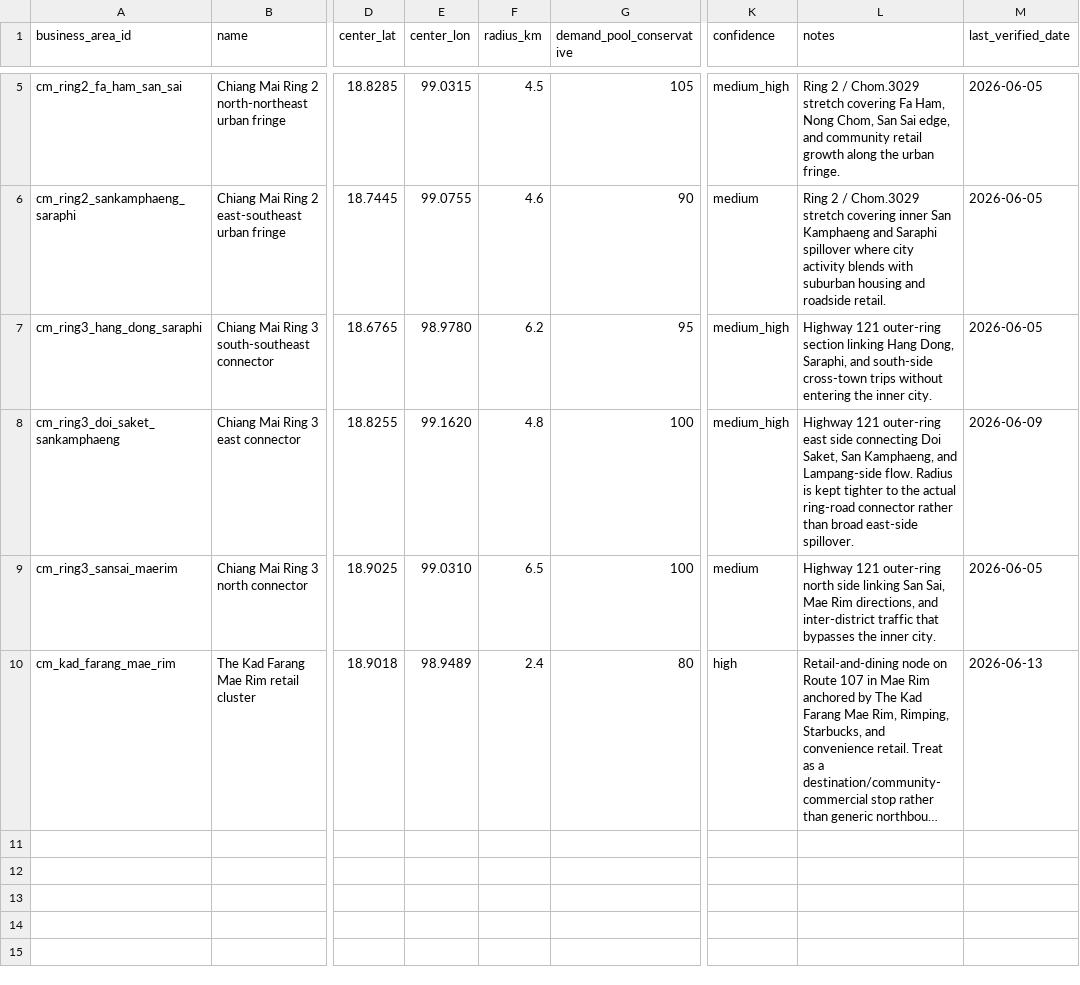
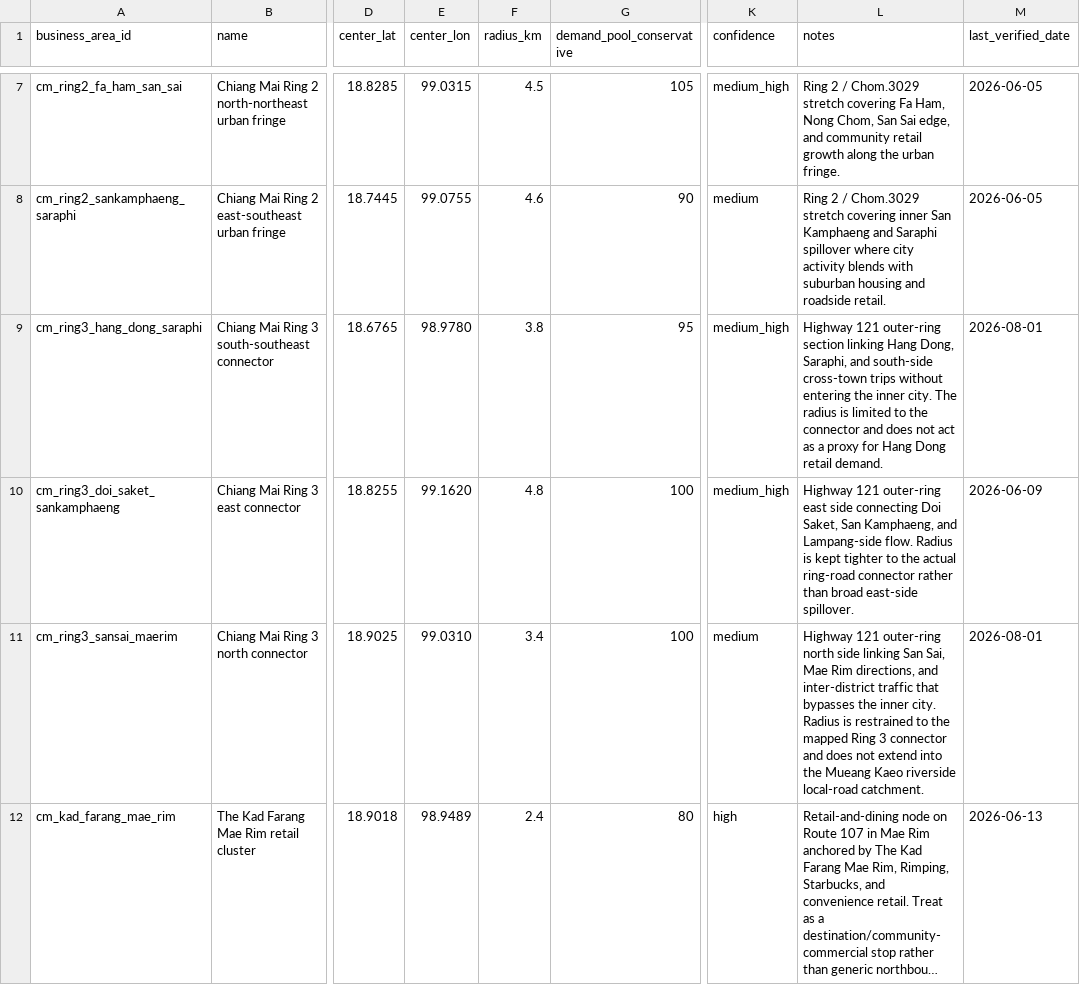
Before and after one commit to pongwaraj/TH-EVI, a CSV file: data/business_areas_chiang_mai.csv, drawn as a sheet; only a part is shown, gaps mark what is left out; long unchanged cells end in …; addresses are those after the commit; the diff covers the shown part only; the diff names each change by its address in the sheet, - before the commit and + after, or states it on an @@ line.

```diff
--- a/data/business_areas_chiang_mai.csv
+++ b/data/business_areas_chiang_mai.csv
-F9 (radius_km): 6.2
+F9 (radius_km): 3.8
-L9 (notes): …inner city.
+L9 (notes): …inner city. The radius is limited to the connector and does not act as a proxy for Hang Dong retail demand.
-M9 (last_verified_date): 2026-06-05
+M9 (last_verified_date): 2026-08-01
-F11 (radius_km): 6.5
+F11 (radius_km): 3.4
-L11 (notes): …inner city.
+L11 (notes): …inner city. Radius is restrained to the mapped Ring 3 connector and does not extend into the Mueang Kaeo riverside local-road catchment.
-M11 (last_verified_date): 2026-06-05
+M11 (last_verified_date): 2026-08-01
```
Also changed, not shown: 2 added rows and 13 edited cells elsewhere in this file, data/hot_zones_chiang_mai.csv, data/poi_chiang_mai_seed.csv, 4 other files.
